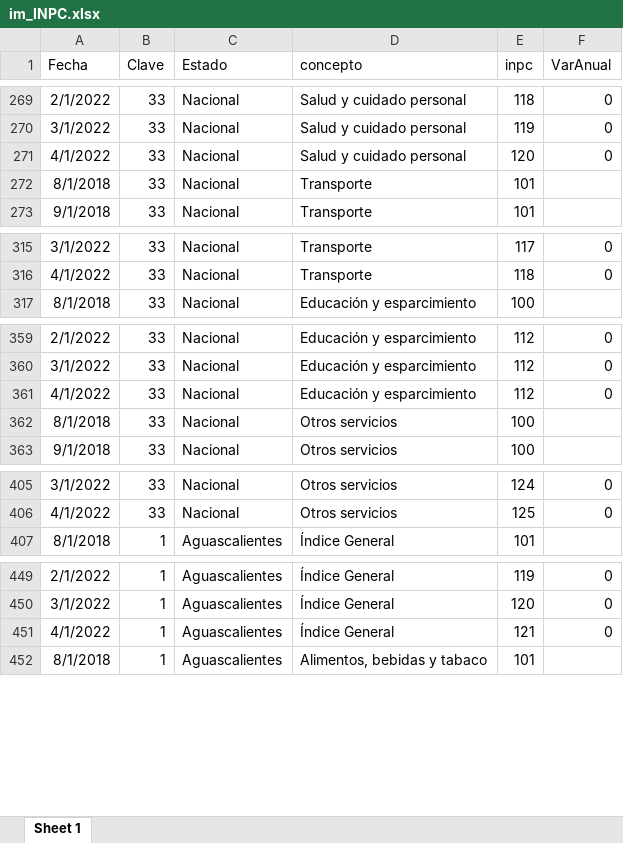
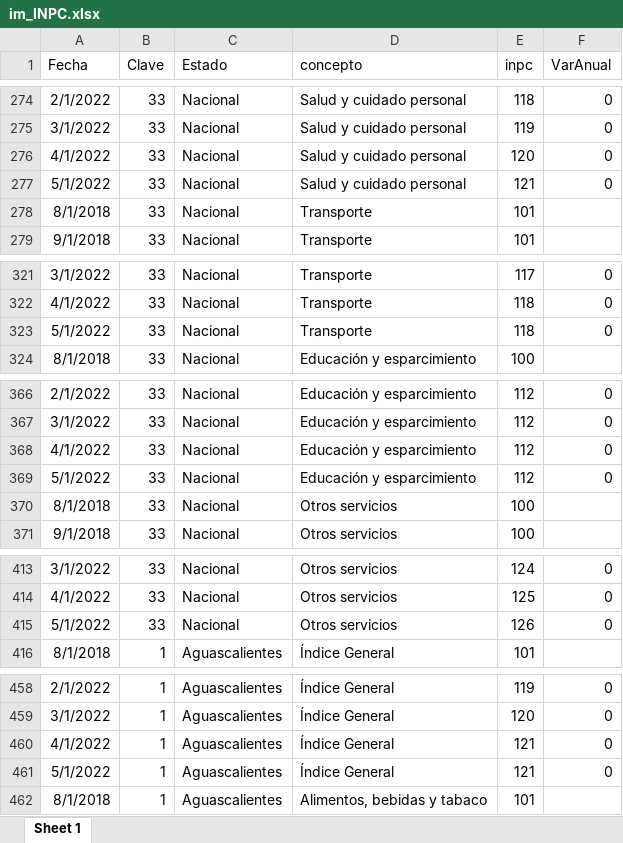
Before and after one commit to RobGalac/sectores_economicos, an Excel workbook: im_INPC.xlsx, sheet Sheet 1, drawn as a sheet; only a part is shown, gaps mark what is left out; values as stored, in another font and other column widths than the file's, no borders; the diff covers the shown part only; the diff names each change by its address in the sheet, - before the commit and + after, or states it on an @@ line.

```diff
--- a/im_INPC.xlsx (sheet Sheet 1)
+++ b/im_INPC.xlsx (sheet Sheet 1)
+row 277: 5/1/2022 | 33 | Nacional | Salud y cuidado personal | 121 | 0
+row 323: 5/1/2022 | 33 | Nacional | Transporte | 118 | 0
+row 369: 5/1/2022 | 33 | Nacional | Educación y esparcimiento | 112 | 0
+row 415: 5/1/2022 | 33 | Nacional | Otros servicios | 126 | 0
+row 461: 5/1/2022 | 1 | Aguascalientes | Índice General | 121 | 0
```
Also changed, not shown: 292 added rows elsewhere in this sheet.
